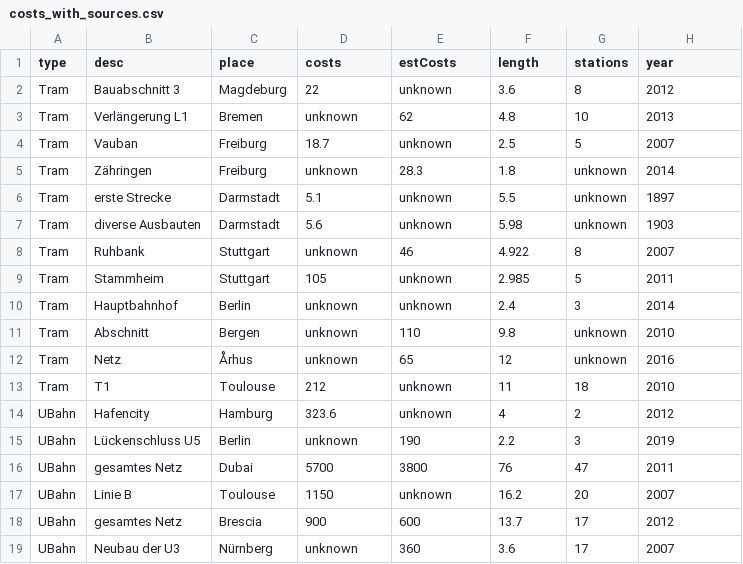
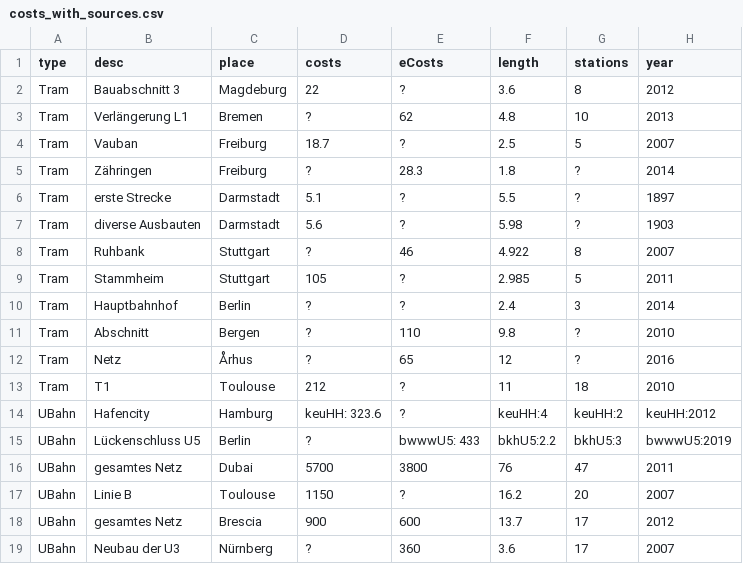
Before and after one commit to GrundlagenSchienenverkehr/paper, a CSV file: data/costs_with_sources.csv, drawn as a sheet; the diff names each change by its address in the sheet, - before the commit and + after, or states it on an @@ line.

Commit message:
add sources to data

```diff
--- a/data/costs_with_sources.csv
+++ b/data/costs_with_sources.csv
-E1: estCosts
+E1: eCosts
-E2 (eCosts): unknown
+E2 (eCosts): ?
-D3 (costs): unknown
+D3 (costs): ?
-E4 (eCosts): unknown
+E4 (eCosts): ?
-D5 (costs): unknown
+D5 (costs): ?
-G5:G7 (stations): unknown
+G5:G7 (stations): ?
-E6:E7 (eCosts): unknown
+E6:E7 (eCosts): ?
-D8 (costs): unknown
+D8 (costs): ?
-E9:E10 (eCosts): unknown
+E9:E10 (eCosts): ?
-D10:D12 (costs): unknown
+D10:D12 (costs): ?
-G11:G12 (stations): unknown
+G11:G12 (stations): ?
-E13:E14 (eCosts): unknown
+E13:E14 (eCosts): ?
-D14 (costs): 323.6
+D14 (costs): keuHH: 323.6
-F14 (length): 4
+F14 (length): keuHH:4
-G14 (stations): 2
+G14 (stations): keuHH:2
-H14 (year): 2012
+H14 (year): keuHH:2012
-D15 (costs): unknown
+D15 (costs): ?
-E15 (eCosts): 190
+E15 (eCosts): bwwwU5: 433
-F15 (length): 2.2
+F15 (length): bkhU5:2.2
-G15 (stations): 3
+G15 (stations): bkhU5:3
-H15 (year): 2019
+H15 (year): bwwwU5:2019
-E17 (eCosts): unknown
+E17 (eCosts): ?
-D19 (costs): unknown
+D19 (costs): ?
```
